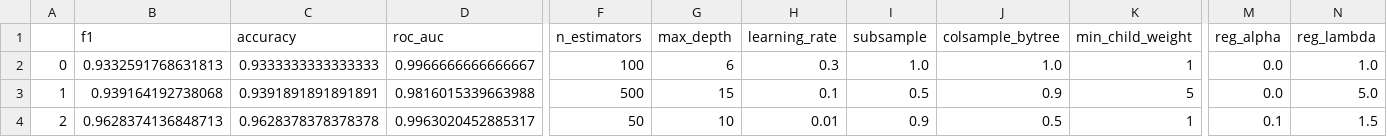
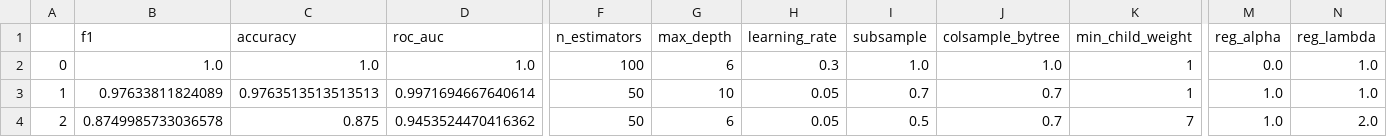
Before and after one commit to kateqwerty001/AutoML-Project2, a CSV file: Results/PlacementData/ModelOptimization/XGBoost_hyperparameters_metrics.csv, drawn as a sheet; only a part is shown, gaps mark what is left out; the diff covers the shown part only; the diff names each change by its address in the sheet, - before the commit and + after, or states it on an @@ line.

```diff
--- a/Results/PlacementData/ModelOptimization/XGBoost_hyperparameters_metrics.csv
+++ b/Results/PlacementData/ModelOptimization/XGBoost_hyperparameters_metrics.csv
-B2 (f1): 0.9332591768631813
+B2 (f1): 1.0
-C2 (accuracy): 0.9333333333333333
+C2 (accuracy): 1.0
-D2 (roc_auc): 0.9966666666666667
+D2 (roc_auc): 1.0
-B3 (f1): 0.939164192738068
+B3 (f1): 0.97633811824089
-C3 (accuracy): 0.9391891891891891
+C3 (accuracy): 0.9763513513513513
-D3 (roc_auc): 0.9816015339663988
+D3 (roc_auc): 0.9971694667640614
-F3 (n_estimators): 500
+F3 (n_estimators): 50
-G3 (max_depth): 15
+G3 (max_depth): 10
-H3 (learning_rate): 0.1
+H3 (learning_rate): 0.05
-I3 (subsample): 0.5
+I3 (subsample): 0.7
-J3 (colsample_bytree): 0.9
+J3 (colsample_bytree): 0.7
-K3 (min_child_weight): 5
+K3 (min_child_weight): 1
-M3 (reg_alpha): 0.0
+M3 (reg_alpha): 1.0
-N3 (reg_lambda): 5.0
+N3 (reg_lambda): 1.0
-B4 (f1): 0.9628374136848713
+B4 (f1): 0.8749985733036578
-C4 (accuracy): 0.9628378378378378
+C4 (accuracy): 0.875
-D4 (roc_auc): 0.9963020452885317
+D4 (roc_auc): 0.9453524470416362
-G4 (max_depth): 10
+G4 (max_depth): 6
-H4 (learning_rate): 0.01
+H4 (learning_rate): 0.05
-I4 (subsample): 0.9
+I4 (subsample): 0.5
-J4 (colsample_bytree): 0.5
+J4 (colsample_bytree): 0.7
-K4 (min_child_weight): 1
+K4 (min_child_weight): 7
-M4 (reg_alpha): 0.1
+M4 (reg_alpha): 1.0
-N4 (reg_lambda): 1.5
+N4 (reg_lambda): 2.0
```
Also changed, not shown: 50 edited cells elsewhere in this file, Results/AustraliaWeather/ModelOptimization/DecisionTree_hyperparameters_metrics.csv, Results/AustraliaWeather/ModelOptimization/RandomForest_hyperparameters_metrics.csv, 46 other files.
